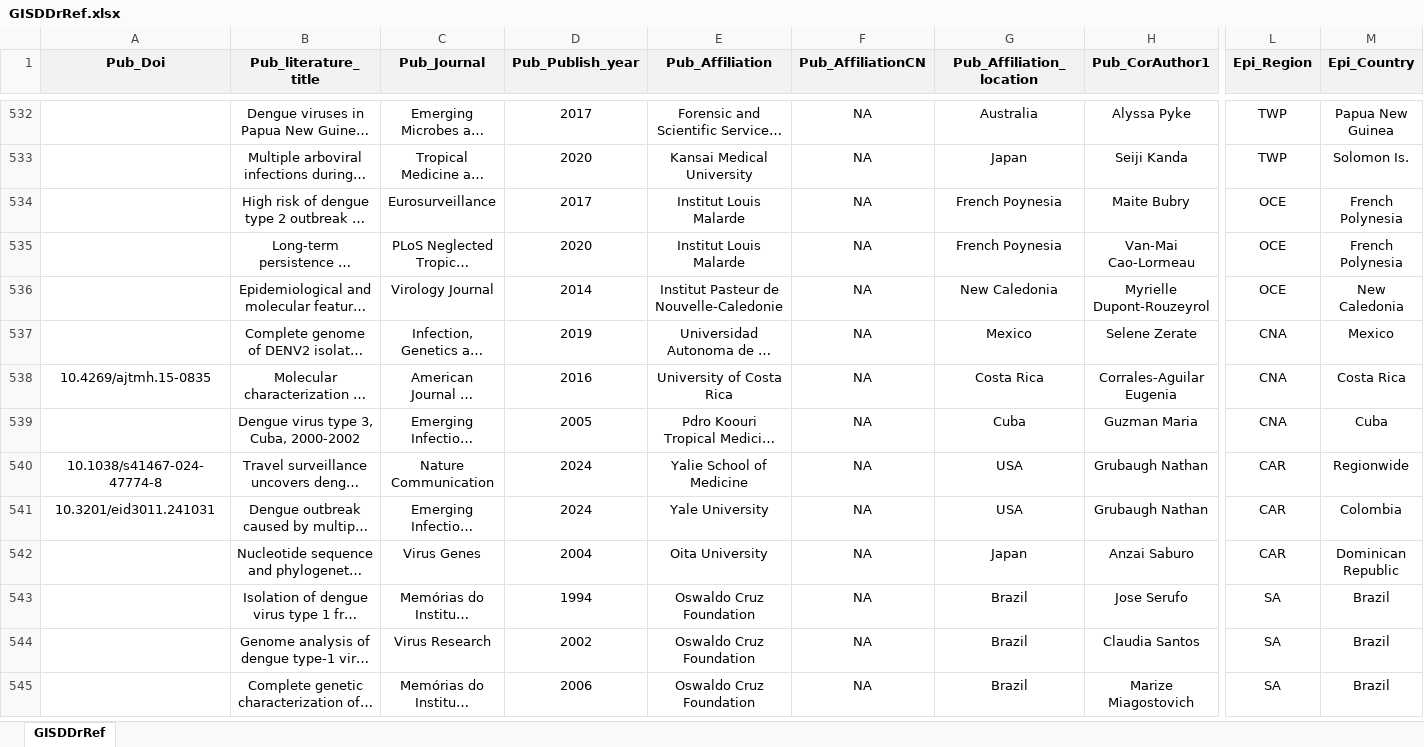
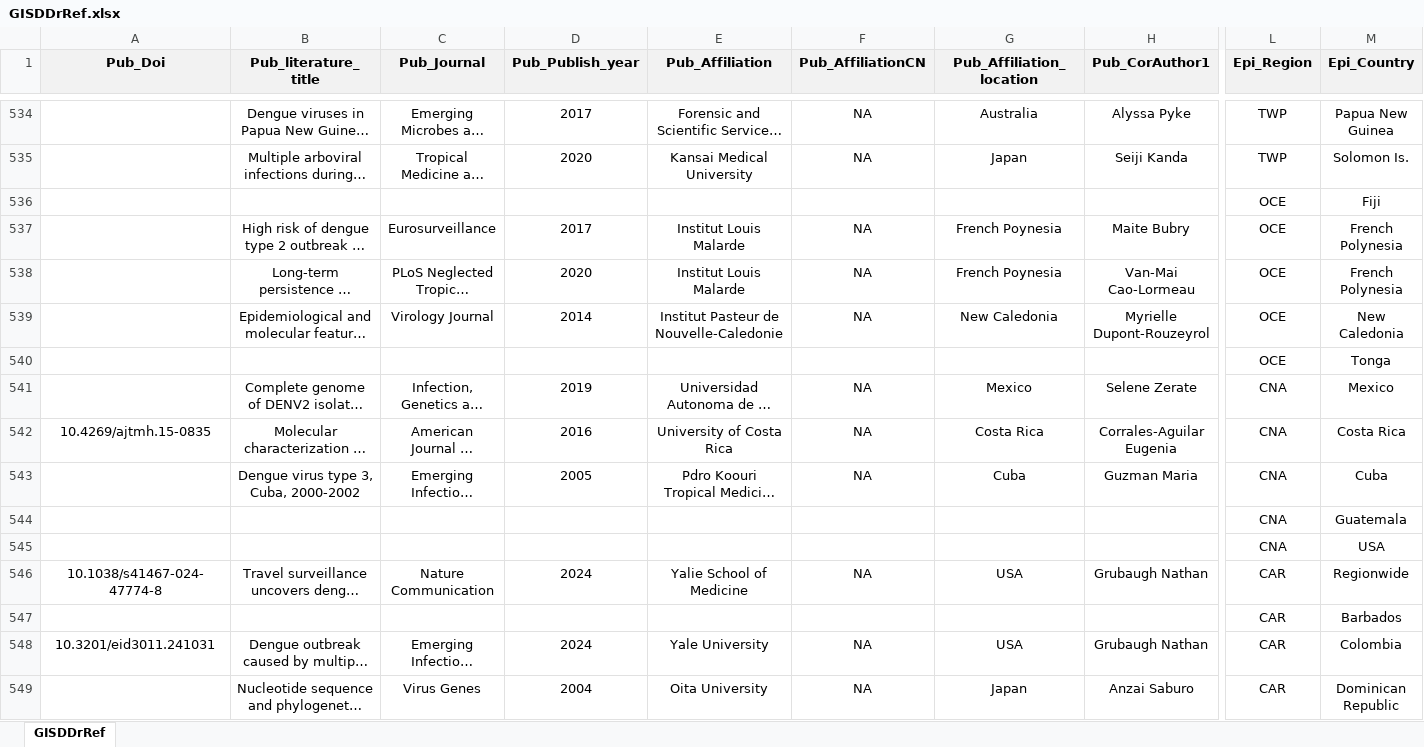
Before and after one commit to GuoXiang9399/GISDDrRef, an Excel workbook: Data/GISDDrRef.xlsx, sheet GISDDrRef, drawn as a sheet; only a part is shown, gaps mark what is left out; the shorter side is filled out with more unchanged rows; long unchanged cells end in …; values as stored, in another font and other column widths than the file's, no borders; rows hold the shown columns only; the diff covers the shown part only; the diff names each change by its address in the sheet, - before the commit and + after, or states it on an @@ line.

Commit message:
update data

```diff
--- a/Data/GISDDrRef.xlsx (sheet GISDDrRef)
+++ b/Data/GISDDrRef.xlsx (sheet GISDDrRef)
+row 536:  |  |  |  |  |  |  |  | OCE | Fiji
+row 540:  |  |  |  |  |  |  |  | OCE | Tonga
+row 544:  |  |  |  |  |  |  |  | CNA | Guatemala
+row 545:  |  |  |  |  |  |  |  | CNA | USA
+row 547:  |  |  |  |  |  |  |  | CAR | Barbados
```
Also changed, not shown: 16 added rows, 4 moved rows and 1 edited cell elsewhere in this sheet, Data/Loca.GPS.xlsx.
